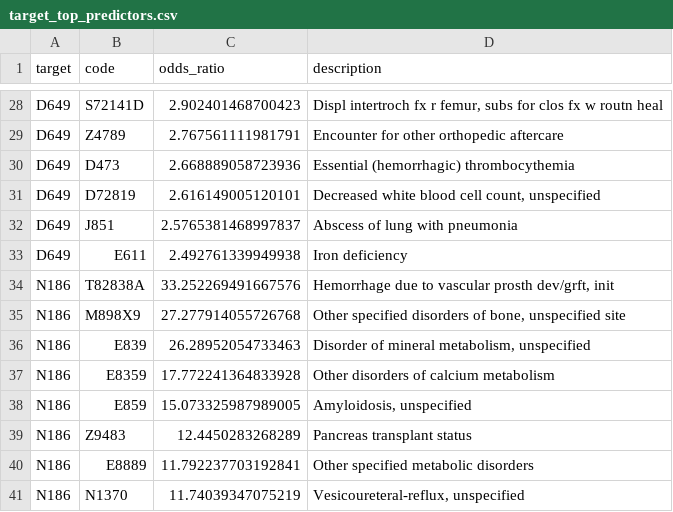
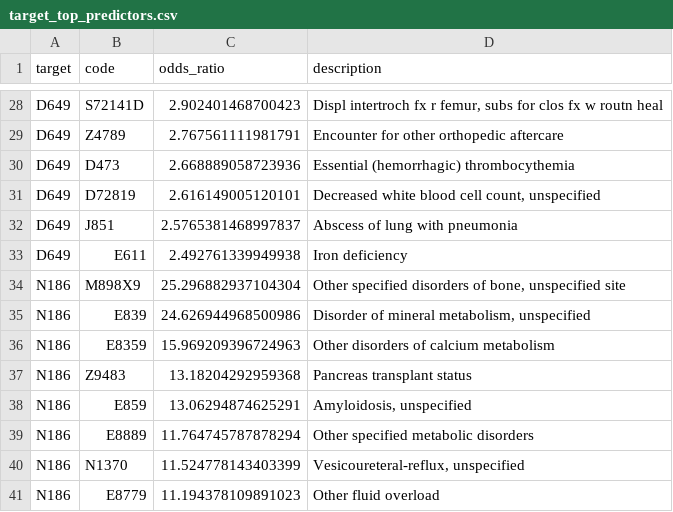
Before and after one commit to Professor-Pete/hospital-diagnosis-mining, a CSV file: results/target_top_predictors.csv, drawn as a sheet; only a part is shown, gaps mark what is left out.

```diff
--- a/results/target_top_predictors.csv
+++ b/results/target_top_predictors.csv
@@ -33,9 +33,9 @@ D649,J851,2.5765381468997837,Abscess of lung with pneumonia
 D649,E611,2.492761339949938,Iron deficiency
-N186,T82838A,33.252269491667576,"Hemorrhage due to vascular prosth dev/grft, init"
-N186,M898X9,27.277914055726768,"Other specified disorders of bone, unspecified site"
-N186,E839,26.28952054733463,"Disorder of mineral metabolism, unspecified"
-N186,E8359,17.772241364833928,Other disorders of calcium metabolism
-N186,E859,15.073325987989005,"Amyloidosis, unspecified"
-N186,Z9483,12.4450283268289,Pancreas transplant status
-N186,E8889,11.792237703192841,Other specified metabolic disorders
-N186,N1370,11.74039347075219,"Vesicoureteral-reflux, unspecified"
+N186,M898X9,25.296882937104304,"Other specified disorders of bone, unspecified site"
+N186,E839,24.626944968500986,"Disorder of mineral metabolism, unspecified"
+N186,E8359,15.969209396724963,Other disorders of calcium metabolism
+N186,Z9483,13.18204292959368,Pancreas transplant status
+N186,E859,13.06294874625291,"Amyloidosis, unspecified"
+N186,E8889,11.764745787878294,Other specified metabolic disorders
+N186,N1370,11.524778143403399,"Vesicoureteral-reflux, unspecified"
+N186,E8779,11.194378109891023,Other fluid overload
```
Also changed, not shown: results/esrd_feature_importance.csv, results/esrd_model_comparison.csv, 12 other files.
